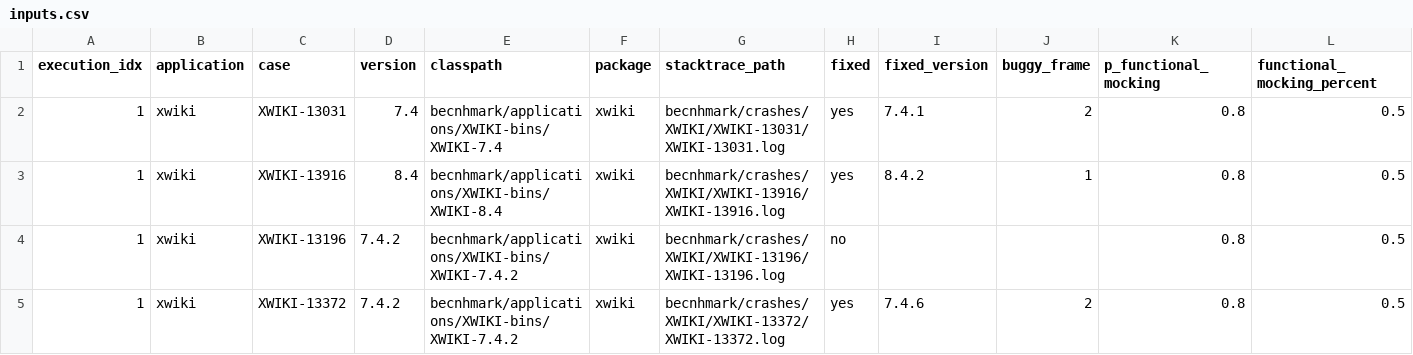
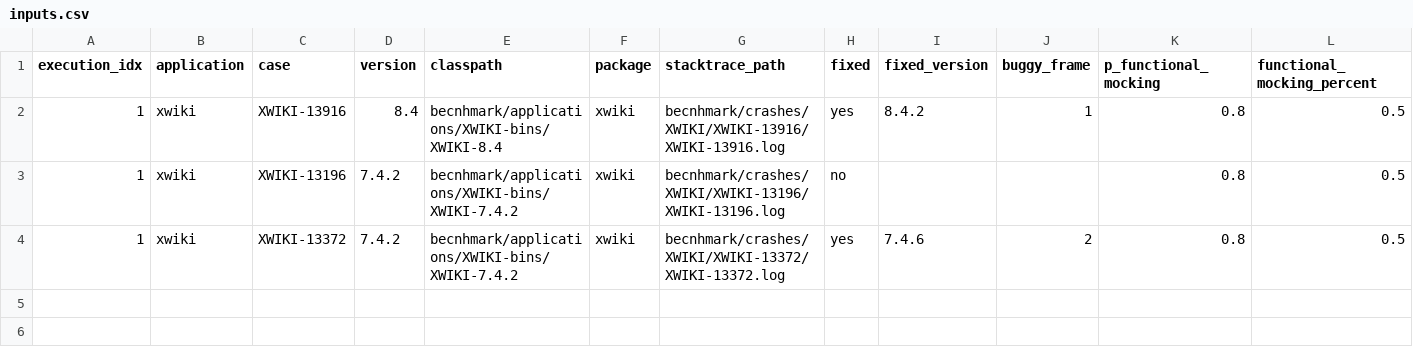
Before and after one commit to STAMP-project/ExRunner, a CSV file: experiment-runner/inputs/inputs.csv, drawn as a sheet; only a part is shown; rows hold the shown columns only; the diff names each change by its address in the sheet, - before the commit and + after, or states it on an @@ line.

Commit message:
Update input

```diff
--- a/experiment-runner/inputs/inputs.csv
+++ b/experiment-runner/inputs/inputs.csv
-row 2: 1 | xwiki | XWIKI-13031 | 7.4 | becnhmark/applications/XWIKI-bins/XWIKI-7.4 | xwiki | becnhmark/crashes/XWIKI/XWIKI-13031/XWIKI-13031.log | yes | 7.4.1 | 2 | 0.8 | 0.5
```
